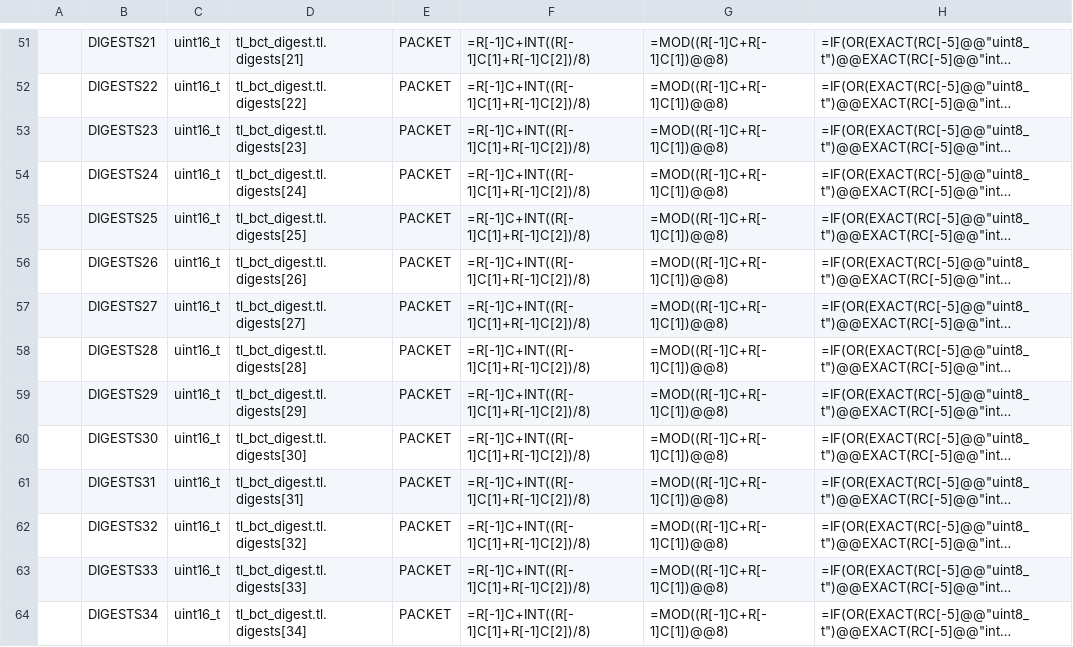
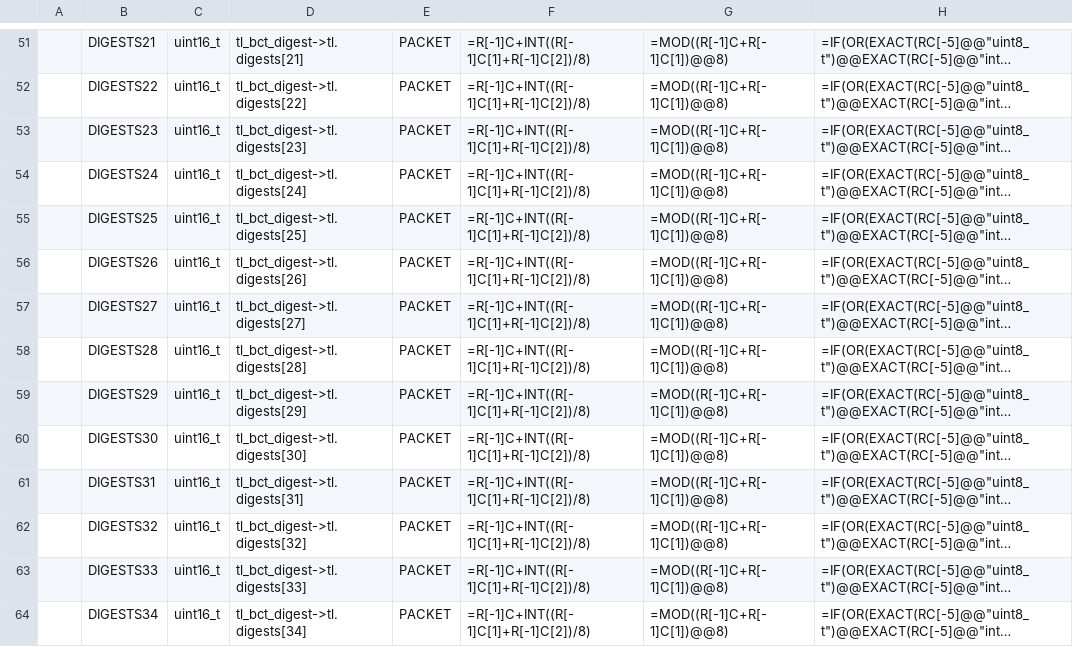
Before and after one commit to arkedge/c2a-core, a CSV file: examples/mobc/tlm-cmd-db/TLM_DB/SAMPLE_MOBC_TLM_DB_TL_DIGEST.csv, drawn as a sheet; only a part is shown, gaps mark what is left out; long unchanged cells end in …; the diff covers the shown part only; the diff names each change by its address in the sheet, - before the commit and + after, or states it on an @@ line.

```diff
--- a/examples/mobc/tlm-cmd-db/TLM_DB/SAMPLE_MOBC_TLM_DB_TL_DIGEST.csv
+++ b/examples/mobc/tlm-cmd-db/TLM_DB/SAMPLE_MOBC_TLM_DB_TL_DIGEST.csv
-D51: tl_bct_digest.tl.digests[21]
+D51: tl_bct_digest->tl.digests[21]
-D52: tl_bct_digest.tl.digests[22]
+D52: tl_bct_digest->tl.digests[22]
-D53: tl_bct_digest.tl.digests[23]
+D53: tl_bct_digest->tl.digests[23]
-D54: tl_bct_digest.tl.digests[24]
+D54: tl_bct_digest->tl.digests[24]
-D55: tl_bct_digest.tl.digests[25]
+D55: tl_bct_digest->tl.digests[25]
-D56: tl_bct_digest.tl.digests[26]
+D56: tl_bct_digest->tl.digests[26]
-D57: tl_bct_digest.tl.digests[27]
+D57: tl_bct_digest->tl.digests[27]
-D58: tl_bct_digest.tl.digests[28]
+D58: tl_bct_digest->tl.digests[28]
-D59: tl_bct_digest.tl.digests[29]
+D59: tl_bct_digest->tl.digests[29]
-D60: tl_bct_digest.tl.digests[30]
+D60: tl_bct_digest->tl.digests[30]
-D61: tl_bct_digest.tl.digests[31]
+D61: tl_bct_digest->tl.digests[31]
-D62: tl_bct_digest.tl.digests[32]
+D62: tl_bct_digest->tl.digests[32]
-D63: tl_bct_digest.tl.digests[33]
+D63: tl_bct_digest->tl.digests[33]
-D64: tl_bct_digest.tl.digests[34]
+D64: tl_bct_digest->tl.digests[34]
```
Also changed, not shown: 57 edited cells elsewhere in this file, examples/mobc/tlm-cmd-db/TLM_DB/SAMPLE_MOBC_TLM_DB_BCT_DIGEST.csv, examples/mobc/tlm-cmd-db/TLM_DB/calced_data/SAMPLE_MOBC_TLM_DB_BCT_DIGEST.csv, 6 other files.
